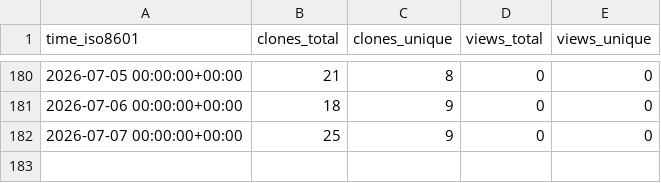
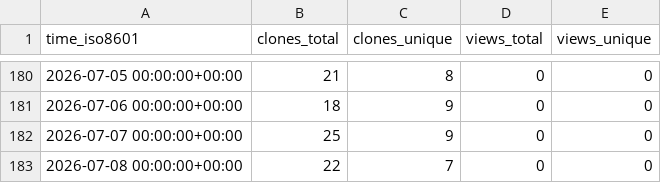
Before and after one commit to EarthSciML/WildlandFire.jl, a CSV file: EarthSciML/WildlandFire.jl/ghrs-data/views_clones_aggregate.csv, drawn as a sheet; only a part is shown, gaps mark what is left out; the diff names each change by its address in the sheet, - before the commit and + after, or states it on an @@ line.

```diff
--- a/EarthSciML/WildlandFire.jl/ghrs-data/views_clones_aggregate.csv
+++ b/EarthSciML/WildlandFire.jl/ghrs-data/views_clones_aggregate.csv
+row 183: 2026-07-08 00:00:00+00:00 | 22 | 7 | 0 | 0
```
Also changed, not shown: 1 other file.
